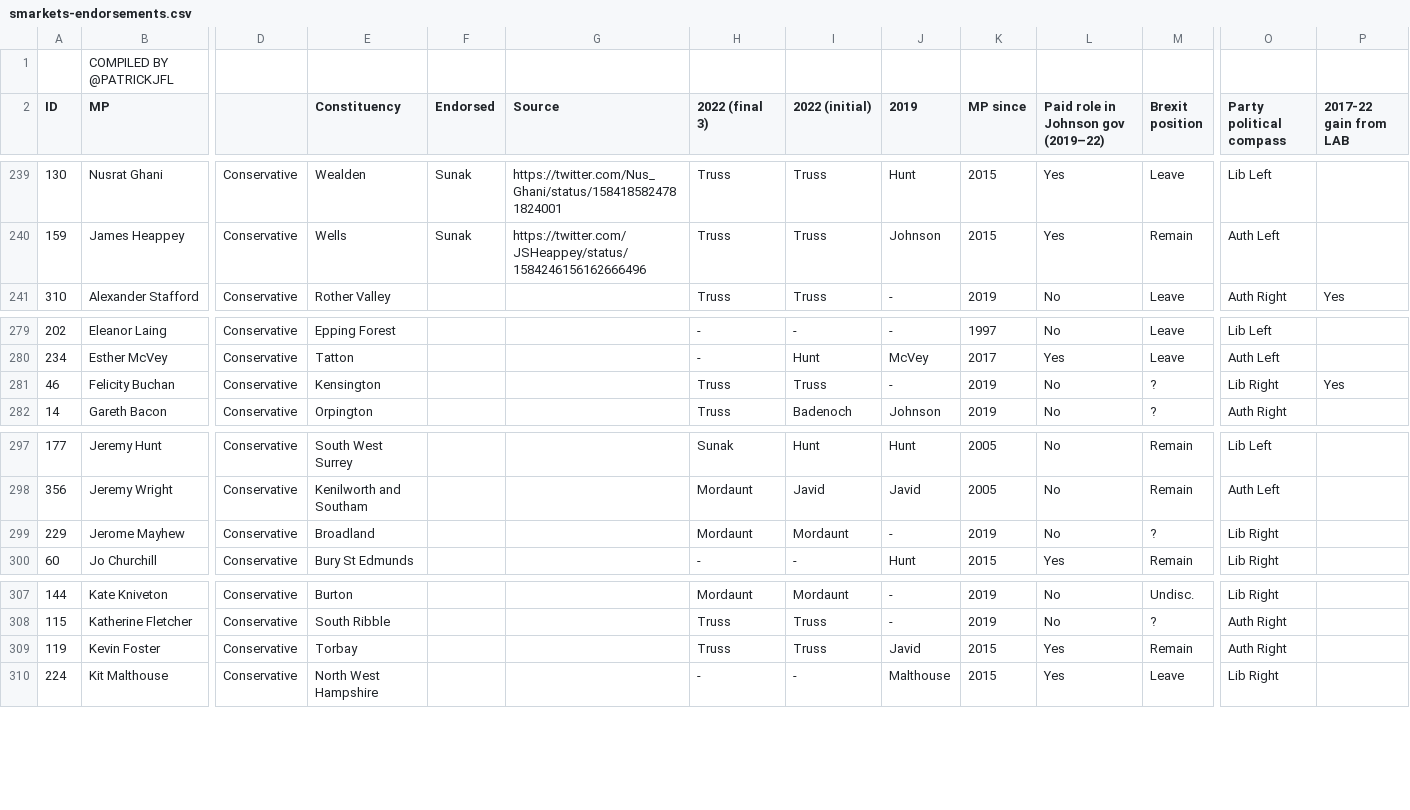
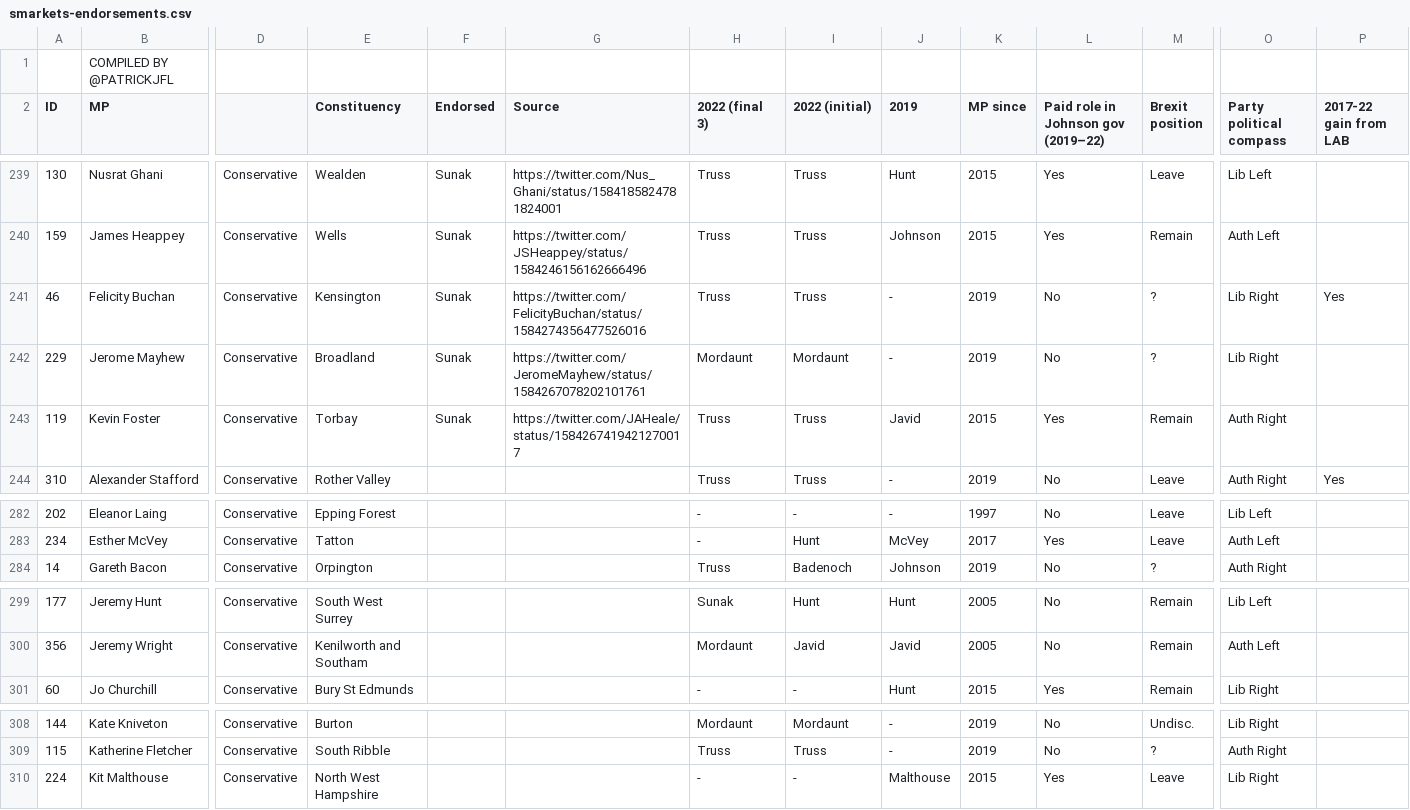
Before and after one commit to tomviner/scrape-tory-nominations, a CSV file: smarkets-endorsements.csv, drawn as a sheet; only a part is shown, gaps mark what is left out; removed rows and columns are numbered as before the commit, all else as after; rows hold the shown columns only; the diff names each change by its address in the sheet, - before the commit and + after, or states it on an @@ line.

```diff
--- a/smarkets-endorsements.csv
+++ b/smarkets-endorsements.csv
+row 241: 46 | Felicity Buchan | Conservative | Kensington | Sunak | https://twitter.com/FelicityBuchan/status/1584274356477526016 | Truss | Truss | - | 2019 | No | ? | Lib Right | Yes
+row 242: 229 | Jerome Mayhew | Conservative | Broadland | Sunak | https://twitter.com/JeromeMayhew/status/1584267078202101761 | Mordaunt | Mordaunt | - | 2019 | No | ? | Lib Right
+row 243: 119 | Kevin Foster | Conservative | Torbay | Sunak | https://twitter.com/JAHeale/status/1584267419421270017 | Truss | Truss | Javid | 2015 | Yes | Remain | Auth Right
-row 281: 46 | Felicity Buchan | Conservative | Kensington |  |  | Truss | Truss | - | 2019 | No | ? | Lib Right | Yes
-row 299: 229 | Jerome Mayhew | Conservative | Broadland |  |  | Mordaunt | Mordaunt | - | 2019 | No | ? | Lib Right
-row 309: 119 | Kevin Foster | Conservative | Torbay |  |  | Truss | Truss | Javid | 2015 | Yes | Remain | Auth Right
```
Also changed, not shown: noms.csv, smarkets-leaderboard.csv.
